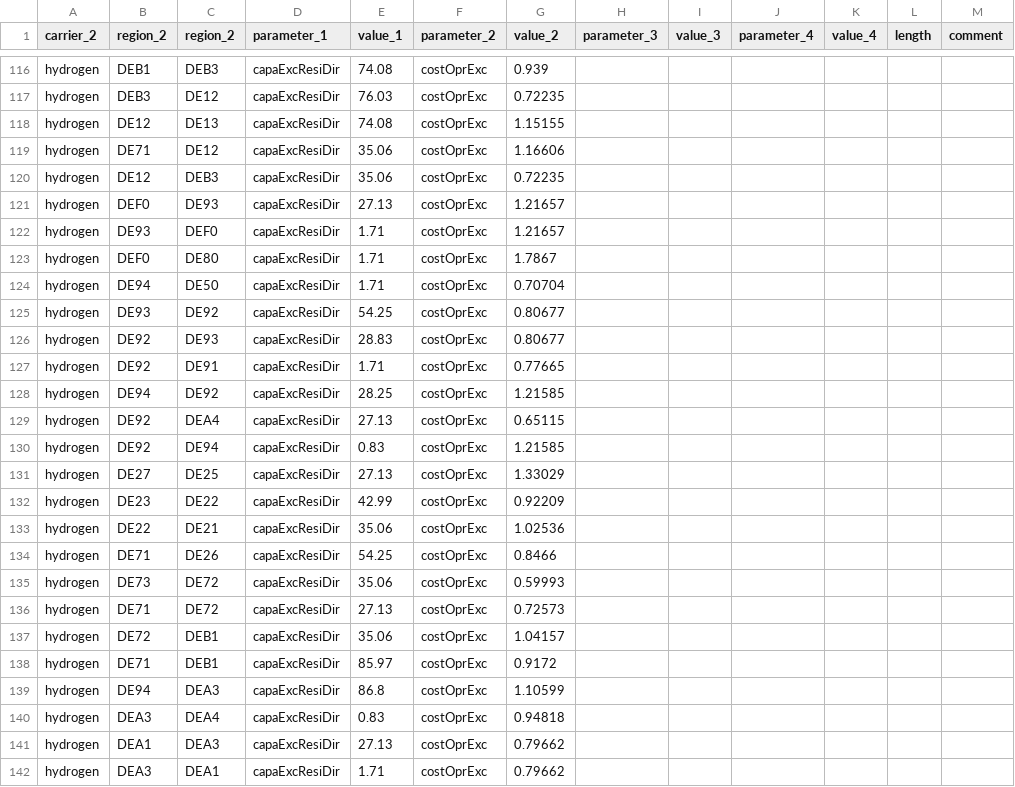
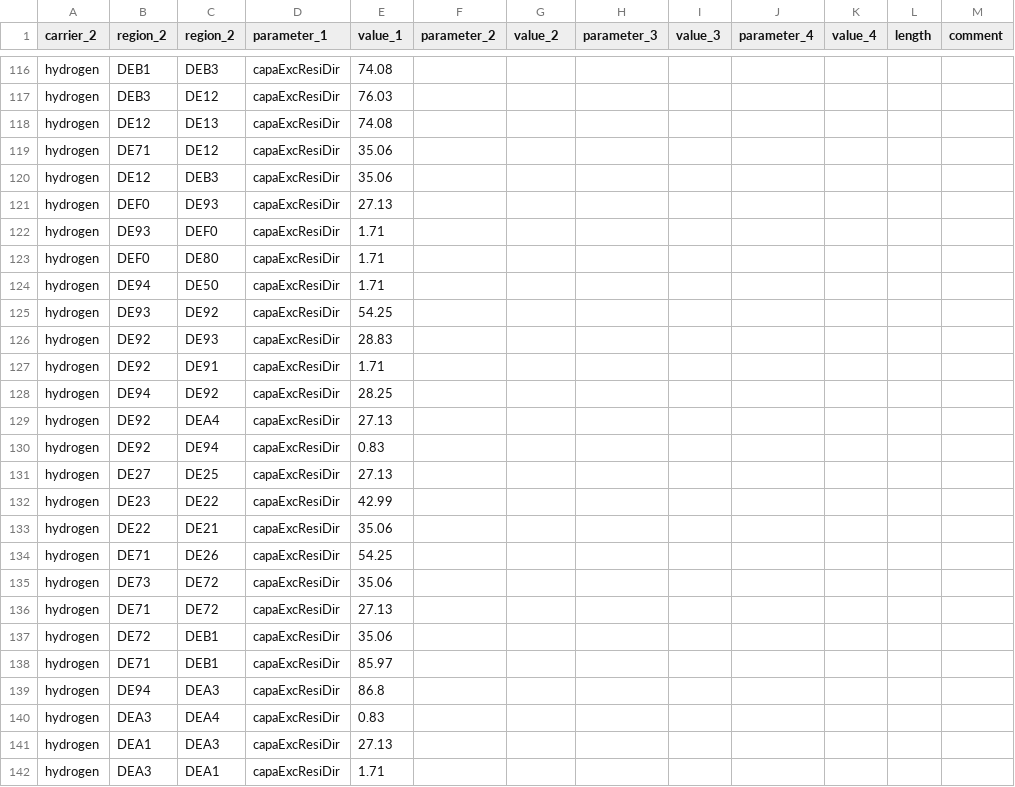
Before and after one commit to mariok90/100p, a CSV file: conditionalData/fixEU_potentialBase_grid/par_electricity_gas_DE.csv, drawn as a sheet; only a part is shown, gaps mark what is left out; the diff covers the shown part only; the diff names each change by its address in the sheet, - before the commit and + after, or states it on an @@ line.

Commit message:
removed operating costs for gas within germany because it lead to inconsistencies

```diff
--- a/conditionalData/fixEU_potentialBase_grid/par_electricity_gas_DE.csv
+++ b/conditionalData/fixEU_potentialBase_grid/par_electricity_gas_DE.csv
-F116:F142 (parameter_2): costOprExc
+F116:F142 (parameter_2): (empty)
-G116 (value_2): 0.939
+G116 (value_2): (empty)
-G117 (value_2): 0.72235
+G117 (value_2): (empty)
-G118 (value_2): 1.15155
+G118 (value_2): (empty)
-G119 (value_2): 1.16606
+G119 (value_2): (empty)
-G120 (value_2): 0.72235
+G120 (value_2): (empty)
-G121:G122 (value_2): 1.21657
+G121:G122 (value_2): (empty)
-G123 (value_2): 1.7867
+G123 (value_2): (empty)
-G124 (value_2): 0.70704
+G124 (value_2): (empty)
-G125:G126 (value_2): 0.80677
+G125:G126 (value_2): (empty)
-G127 (value_2): 0.77665
+G127 (value_2): (empty)
-G128 (value_2): 1.21585
+G128 (value_2): (empty)
-G129 (value_2): 0.65115
+G129 (value_2): (empty)
-G130 (value_2): 1.21585
+G130 (value_2): (empty)
-G131 (value_2): 1.33029
+G131 (value_2): (empty)
-G132 (value_2): 0.92209
+G132 (value_2): (empty)
-G133 (value_2): 1.02536
+G133 (value_2): (empty)
-G134 (value_2): 0.8466
+G134 (value_2): (empty)
-G135 (value_2): 0.59993
+G135 (value_2): (empty)
-G136 (value_2): 0.72573
+G136 (value_2): (empty)
-G137 (value_2): 1.04157
+G137 (value_2): (empty)
-G138 (value_2): 0.9172
+G138 (value_2): (empty)
-G139 (value_2): 1.10599
+G139 (value_2): (empty)
-G140 (value_2): 0.94818
+G140 (value_2): (empty)
-G141:G142 (value_2): 0.79662
+G141:G142 (value_2): (empty)
```
Also changed, not shown: 132 edited cells elsewhere in this file.
